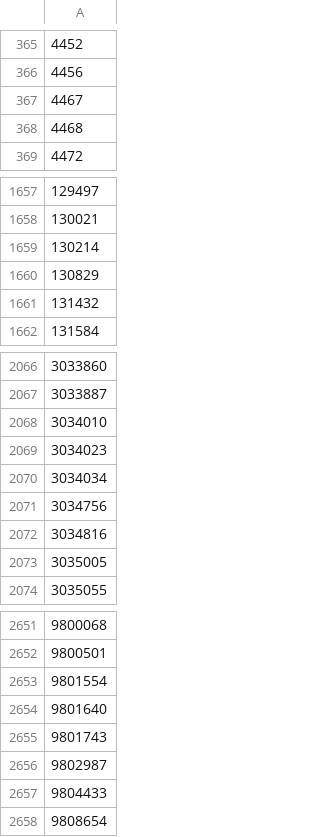
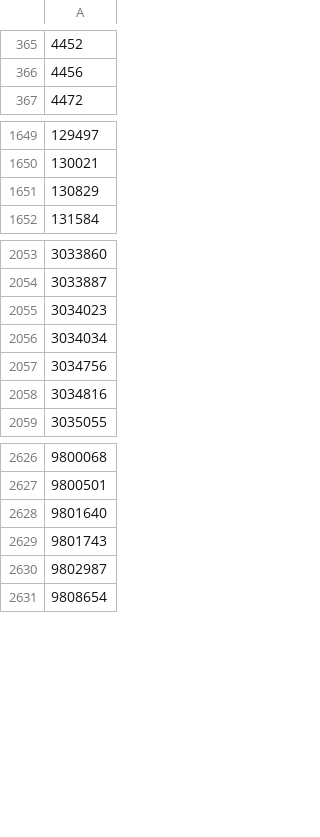
Before and after one commit to RidwanSharkar/Pharmacological-Compound-Classifier, a CSV file: data/PsychoactiveCIDs.csv, drawn as a sheet; only a part is shown, gaps mark what is left out; the diff covers the shown part only; the diff names each change by its address in the sheet, - before the commit and + after, or states it on an @@ line.

```diff
--- a/data/PsychoactiveCIDs.csv
+++ b/data/PsychoactiveCIDs.csv
-row 367: 4467
-row 368: 4468
-row 1659: 130214
-row 1661: 131432
-row 2068: 3034010
-row 2073: 3035005
-row 2653: 9801554
-row 2657: 9804433
```
Also changed, not shown: 47 removed rows elsewhere in this file, 7 other files.
